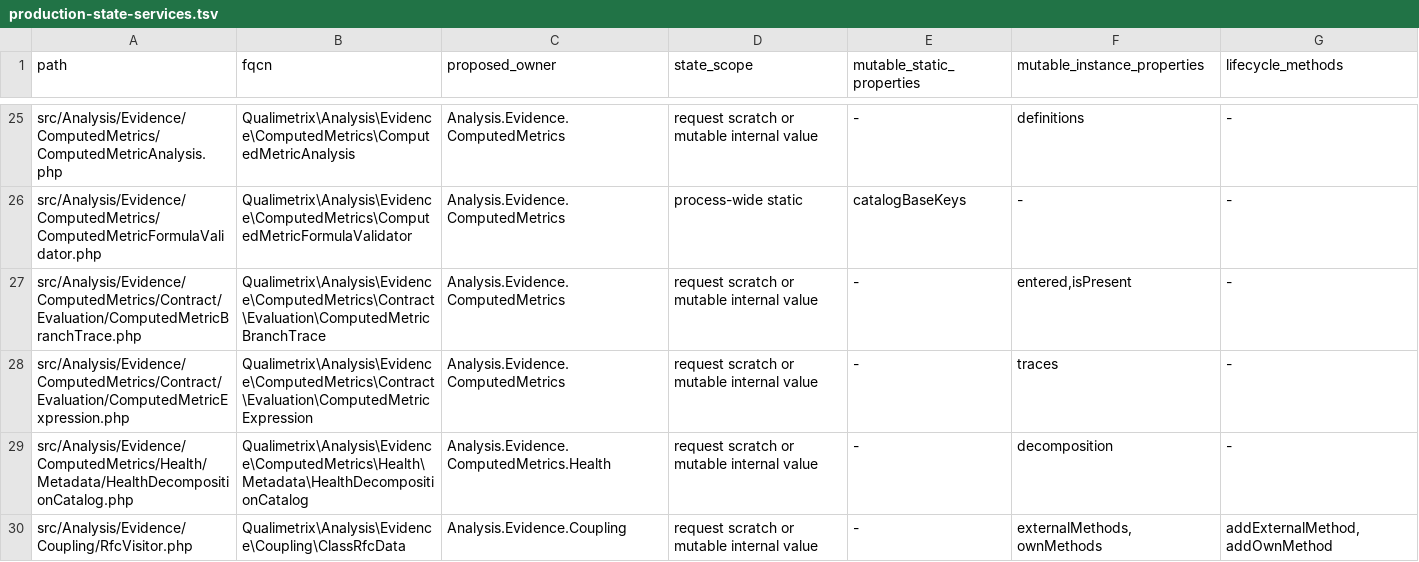
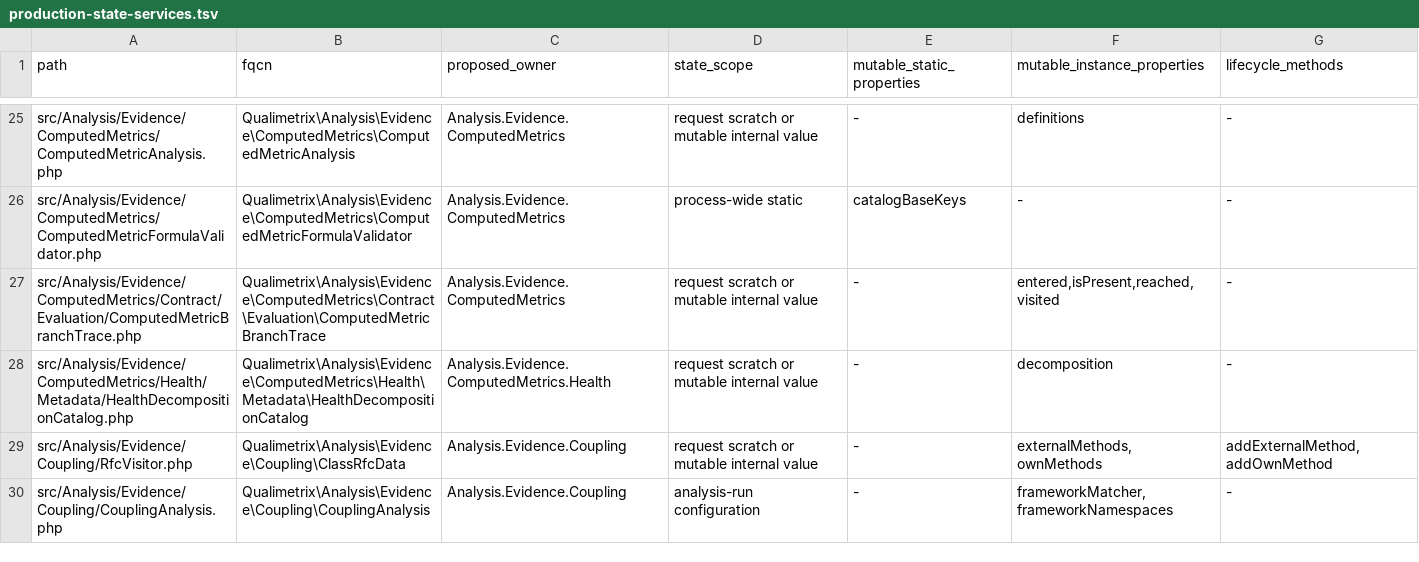
Before and after one commit to qualimetrix/qualimetrix, a TSV file: docs/internal/generated/modular-architecture/production-state-services.tsv, drawn as a sheet; only a part is shown, gaps mark what is left out; the shorter side is filled out with more unchanged rows.

```diff
--- a/docs/internal/generated/modular-architecture/production-state-services.tsv
+++ b/docs/internal/generated/modular-architecture/production-state-services.tsv
@@ -26,4 +26,3 @@ src/Analysis/Evidence/ComputedMetrics/ComputedMetricAnalysis.php	Qualimetrix\Ana
 src/Analysis/Evidence/ComputedMetrics/ComputedMetricFormulaValidator.php	Qualimetrix\Analysis\Evidence\ComputedMetrics\ComputedMetricFormulaValidator	Analysis.Evidence.ComputedMetrics	"process-wide static"	catalogBaseKeys	-	-
-src/Analysis/Evidence/ComputedMetrics/Contract/Evaluation/ComputedMetricBranchTrace.php	Qualimetrix\Analysis\Evidence\ComputedMetrics\Contract\Evaluation\ComputedMetricBranchTrace	Analysis.Evidence.ComputedMetrics	"request scratch or mutable internal value"	-	entered,isPresent	-
-src/Analysis/Evidence/ComputedMetrics/Contract/Evaluation/ComputedMetricExpression.php	Qualimetrix\Analysis\Evidence\ComputedMetrics\Contract\Evaluation\ComputedMetricExpression	Analysis.Evidence.ComputedMetrics	"request scratch or mutable internal value"	-	traces	-
+src/Analysis/Evidence/ComputedMetrics/Contract/Evaluation/ComputedMetricBranchTrace.php	Qualimetrix\Analysis\Evidence\ComputedMetrics\Contract\Evaluation\ComputedMetricBranchTrace	Analysis.Evidence.ComputedMetrics	"request scratch or mutable internal value"	-	entered,isPresent,reached,visited	-
 src/Analysis/Evidence/ComputedMetrics/Health/Metadata/HealthDecompositionCatalog.php	Qualimetrix\Analysis\Evidence\ComputedMetrics\Health\Metadata\HealthDecompositionCatalog	Analysis.Evidence.ComputedMetrics.Health	"request scratch or mutable internal value"	-	decomposition	-
```
Also changed, not shown: docs/internal/generated/modular-architecture/manifest-enforcement-summary.tsv, docs/internal/generated/modular-architecture/test-ownership.tsv, 4 other files.
